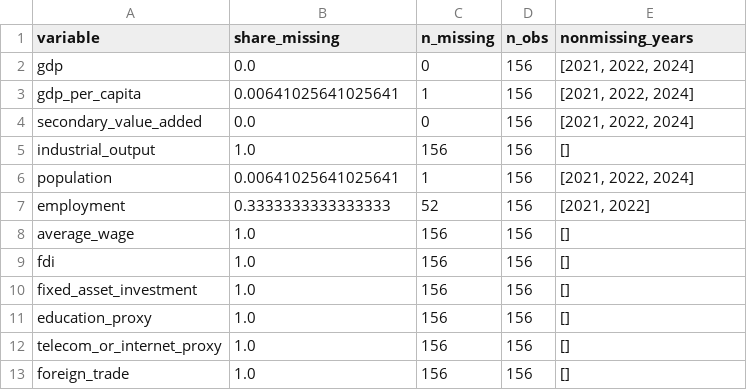
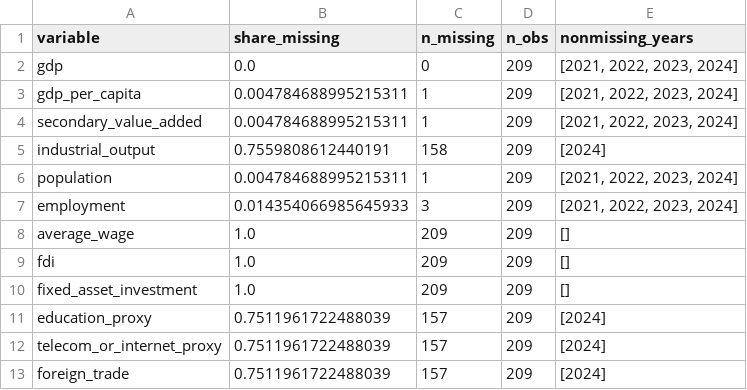
Before and after one commit to fraware/ai_diffusion_state, a CSV file: data/raw/city_controls/chinautc_city_controls_public_fallback_missingness.csv, drawn as a sheet.

```diff
--- a/data/raw/city_controls/chinautc_city_controls_public_fallback_missingness.csv
+++ b/data/raw/city_controls/chinautc_city_controls_public_fallback_missingness.csv
@@ -1,13 +1,13 @@
 variable,share_missing,n_missing,n_obs,nonmissing_years
-gdp,0.0,0,156,"[2021, 2022, 2024]"
-gdp_per_capita,0.00641025641025641,1,156,"[2021, 2022, 2024]"
-secondary_value_added,0.0,0,156,"[2021, 2022, 2024]"
-industrial_output,1.0,156,156,[]
-population,0.00641025641025641,1,156,"[2021, 2022, 2024]"
-employment,0.3333333333333333,52,156,"[2021, 2022]"
-average_wage,1.0,156,156,[]
-fdi,1.0,156,156,[]
-fixed_asset_investment,1.0,156,156,[]
-education_proxy,1.0,156,156,[]
-telecom_or_internet_proxy,1.0,156,156,[]
-foreign_trade,1.0,156,156,[]
+gdp,0.0,0,209,"[2021, 2022, 2023, 2024]"
+gdp_per_capita,0.004784688995215311,1,209,"[2021, 2022, 2023, 2024]"
+secondary_value_added,0.004784688995215311,1,209,"[2021, 2022, 2023, 2024]"
+industrial_output,0.7559808612440191,158,209,[2024]
+population,0.004784688995215311,1,209,"[2021, 2022, 2023, 2024]"
+employment,0.014354066985645933,3,209,"[2021, 2022, 2023, 2024]"
+average_wage,1.0,209,209,[]
+fdi,1.0,209,209,[]
+fixed_asset_investment,1.0,209,209,[]
+education_proxy,0.7511961722488039,157,209,[2024]
+telecom_or_internet_proxy,0.7511961722488039,157,209,[2024]
+foreign_trade,0.7511961722488039,157,209,[2024]
```
Also changed, not shown: 3 other files.
